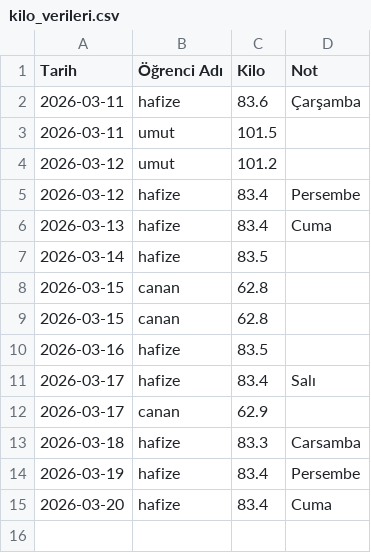
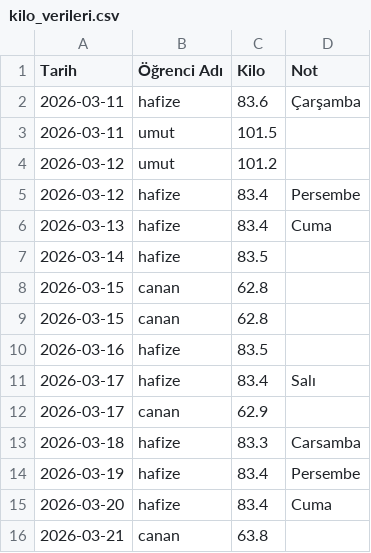
Before and after one commit to coachsahan/halil-sahan-app, a CSV file: kilo_verileri.csv, drawn as a sheet; the diff names each change by its address in the sheet, - before the commit and + after, or states it on an @@ line.

Commit message:
Veri Güncelleme: 2026-03-21

```diff
--- a/kilo_verileri.csv
+++ b/kilo_verileri.csv
+row 16: 2026-03-21 | canan | 63.8
```
